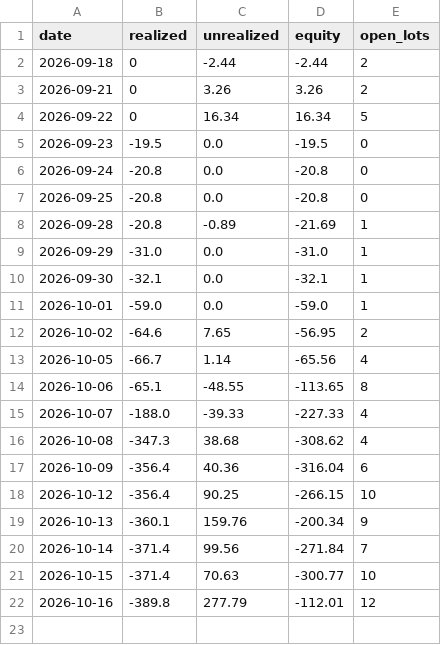
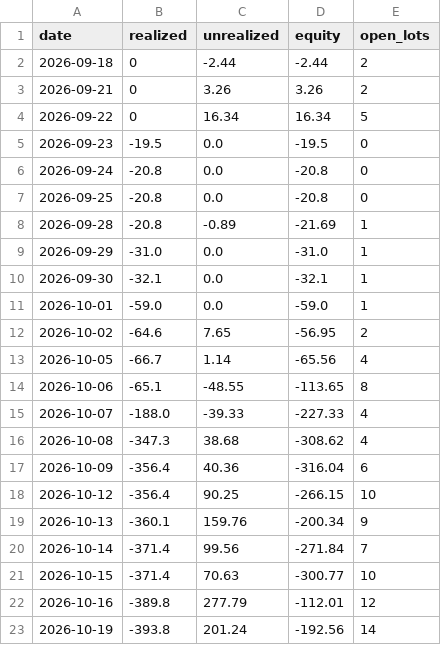
Before and after one commit to travismscott/CTA_Timer_Pro, a CSV file: results/daily_equity.csv, drawn as a sheet; the diff names each change by its address in the sheet, - before the commit and + after, or states it on an @@ line.

```diff
--- a/results/daily_equity.csv
+++ b/results/daily_equity.csv
+row 23: 2026-10-19 | -393.8 | 201.24 | -192.56 | 14
```
Also changed, not shown: results/trades.csv, 5 other files.
